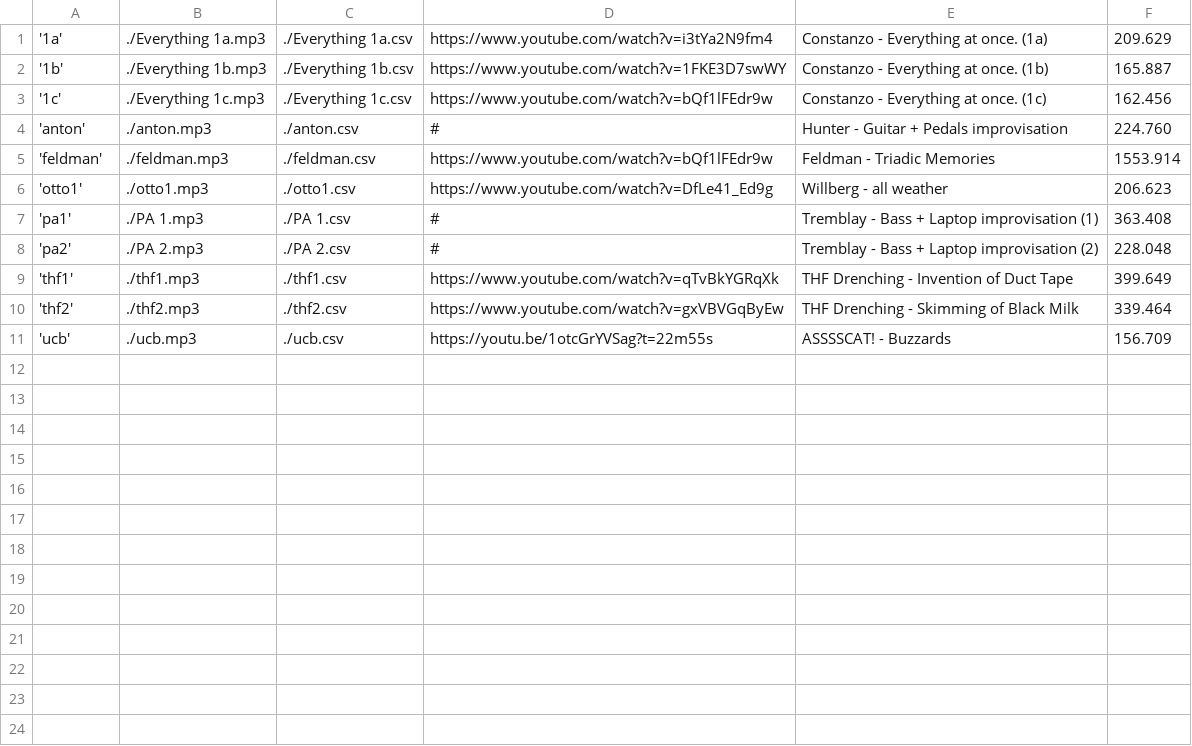
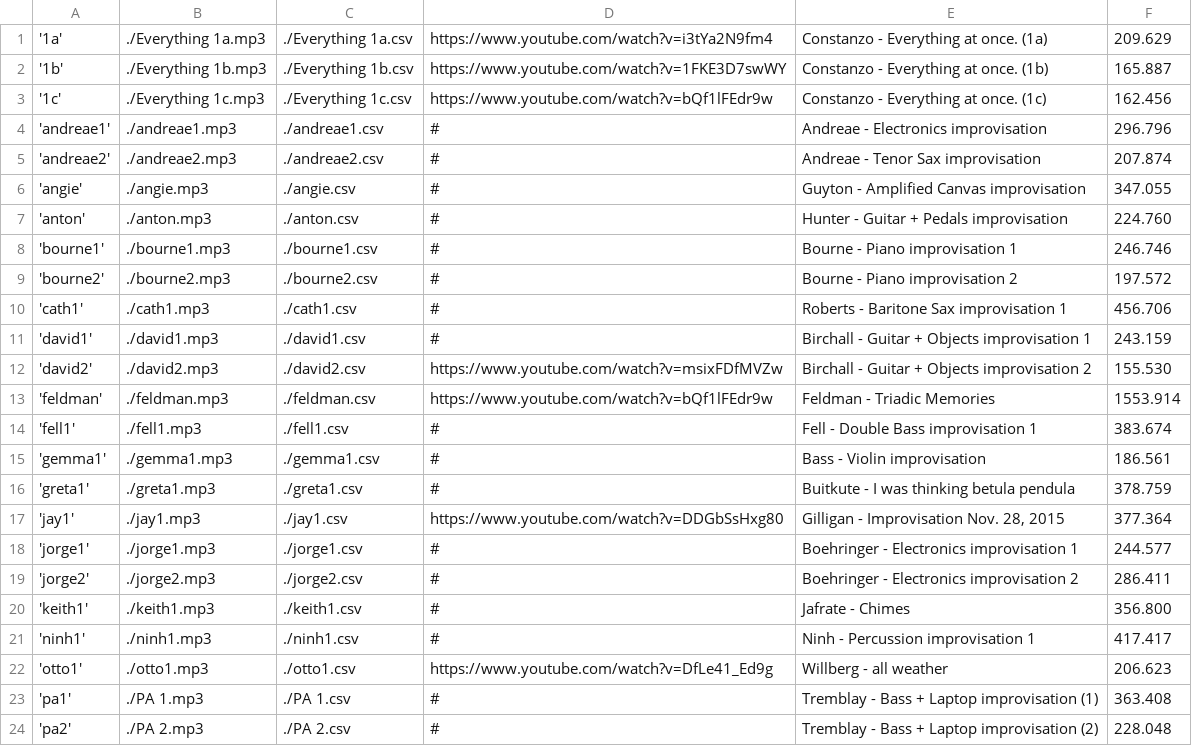
Before and after one commit to madwort/improv-analysis, a CSV file: analyses.csv, drawn as a sheet; only a part is shown; the shorter side is filled out with more unchanged rows; the diff covers the shown part only.

Commit message:
Add all current analyses

```diff
--- a/analyses.csv
+++ b/analyses.csv
@@ -3,4 +3,20 @@
 '1c',"./Everything 1c.mp3","./Everything 1c.csv","https://www.youtube.com/watch?v=bQf1lFEdr9w","Constanzo - Everything at once. (1c)",162.456
+'andreae1',"./andreae1.mp3","./andreae1.csv","#","Andreae - Electronics improvisation",296.796
+'andreae2',"./andreae2.mp3","./andreae2.csv","#","Andreae - Tenor Sax improvisation",207.874
+'angie',"./angie.mp3","./angie.csv","#","Guyton - Amplified Canvas improvisation",347.055
 'anton',"./anton.mp3","./anton.csv","#","Hunter - Guitar + Pedals improvisation",224.760
+'bourne1',"./bourne1.mp3","./bourne1.csv","#","Bourne - Piano improvisation 1",246.746
+'bourne2',"./bourne2.mp3","./bourne2.csv","#","Bourne - Piano improvisation 2",197.572
+'cath1',"./cath1.mp3","./cath1.csv","#","Roberts - Baritone Sax improvisation 1",456.706
+'david1',"./david1.mp3","./david1.csv","#","Birchall - Guitar + Objects improvisation 1",243.159
+'david2',"./david2.mp3","./david2.csv","https://www.youtube.com/watch?v=msixFDfMVZw","Birchall - Guitar + Objects improvisation 2",155.530
 'feldman',"./feldman.mp3","./feldman.csv","https://www.youtube.com/watch?v=bQf1lFEdr9w","Feldman - Triadic Memories",1553.914
+'fell1',"./fell1.mp3","./fell1.csv","#","Fell - Double Bass improvisation 1",383.674
+'gemma1',"./gemma1.mp3","./gemma1.csv","#","Bass - Violin improvisation",186.561
+'greta1',"./greta1.mp3","./greta1.csv","#","Buitkute - I was thinking betula pendula",378.759
+'jay1',"./jay1.mp3","./jay1.csv","https://www.youtube.com/watch?v=DDGbSsHxg80","Gilligan - Improvisation Nov. 28, 2015",377.364
+'jorge1',"./jorge1.mp3","./jorge1.csv","#","Boehringer - Electronics improvisation 1",244.577
+'jorge2',"./jorge2.mp3","./jorge2.csv","#","Boehringer - Electronics improvisation 2",286.411
+'keith1',"./keith1.mp3","./keith1.csv","#","Jafrate - Chimes",356.800
+'ninh1',"./ninh1.mp3","./ninh1.csv","#","Ninh - Percussion improvisation 1",417.417
 'otto1',"./otto1.mp3","./otto1.csv","https://www.youtube.com/watch?v=DfLe41_Ed9g","Willberg - all weather",206.623
```
Also changed, not shown: 8 added rows elsewhere in this file.
